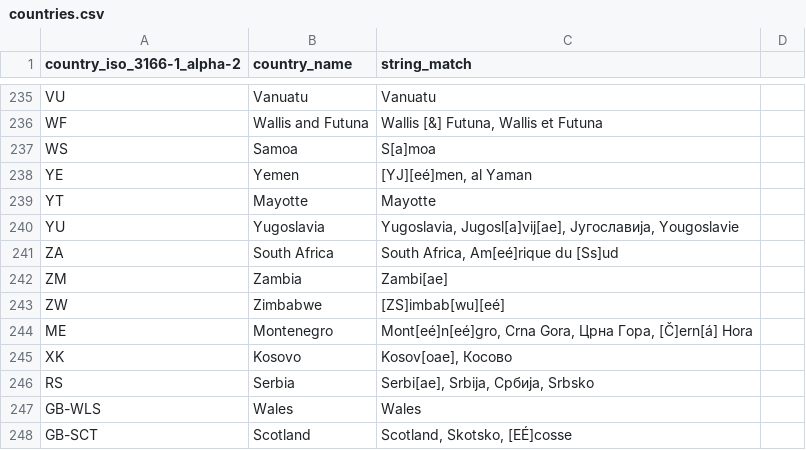
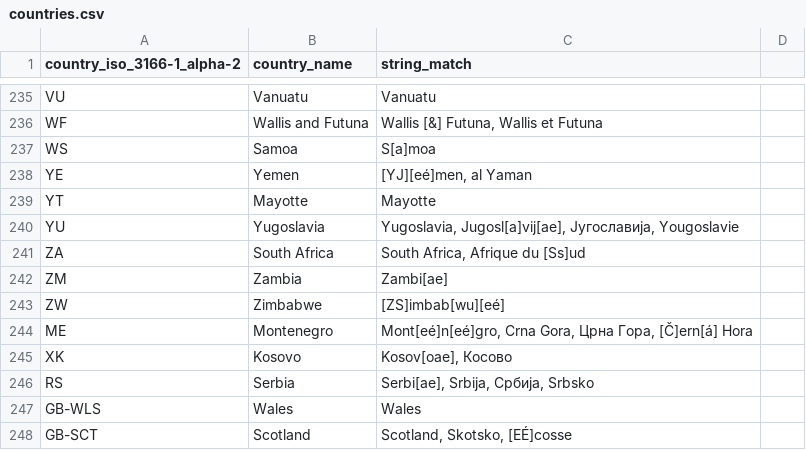
Before and after one commit to 365talents/country-in-text-detector, a CSV file: data/countries.csv, drawn as a sheet; only a part is shown, gaps mark what is left out.

Commit message:
fix: South Africa

```diff
--- a/data/countries.csv
+++ b/data/countries.csv
@@ -240,3 +240,3 @@ YT;Mayotte;Mayotte
 YU;Yugoslavia;Yugoslavia, Jugosl[a]vij[ae], Југославија, Yougoslavie
-ZA;South Africa;South Africa, Am[eé]rique du [Ss]ud
+ZA;South Africa;South Africa, Afrique du [Ss]ud
 ZM;Zambia;Zambi[ae]
```
